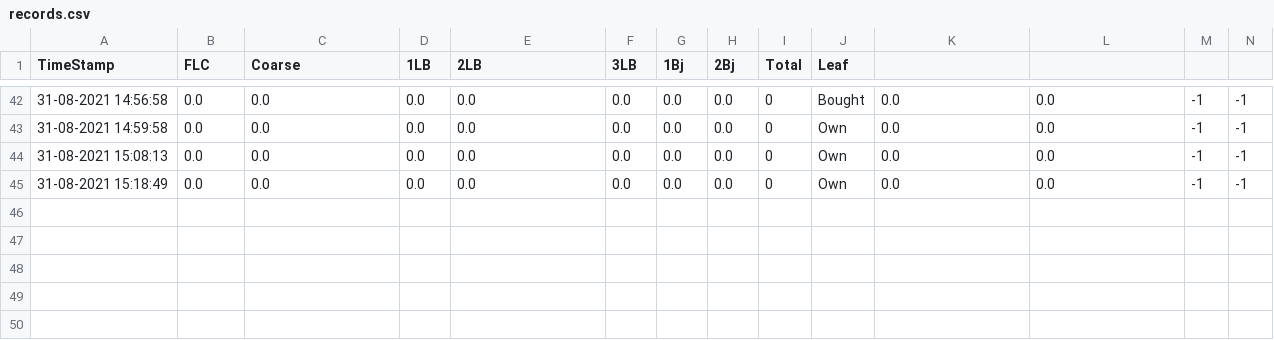
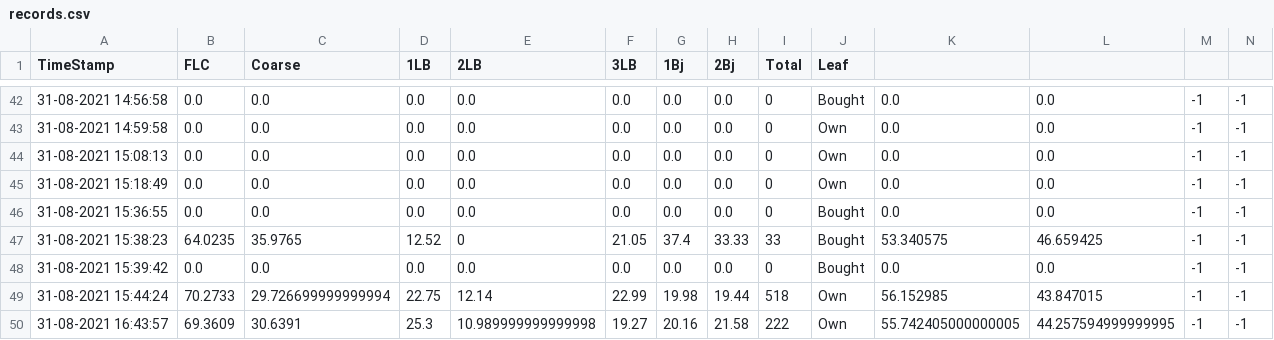
Before and after one commit to Arfinul/t_pro, a CSV file: flc_utils/records.csv, drawn as a sheet; only a part is shown, gaps mark what is left out; rows hold the shown columns only; the diff names each change by its address in the sheet, - before the commit and + after, or states it on an @@ line.

```diff
--- a/flc_utils/records.csv
+++ b/flc_utils/records.csv
+row 46: 31-08-2021 15:36:55 | 0.0 | 0.0 | 0.0 | 0.0 | 0.0 | 0.0 | 0.0 | 0 | Bought | 0.0 | 0.0 | -1 | -1
+row 47: 31-08-2021 15:38:23 | 64.0235 | 35.9765 | 12.52 | 0 | 21.05 | 37.4 | 33.33 | 33 | Bought | 53.340575 | 46.659425 | -1 | -1
+row 48: 31-08-2021 15:39:42 | 0.0 | 0.0 | 0.0 | 0.0 | 0.0 | 0.0 | 0.0 | 0 | Bought | 0.0 | 0.0 | -1 | -1
+row 49: 31-08-2021 15:44:24 | 70.2733 | 29.726699999999994 | 22.75 | 12.14 | 22.99 | 19.98 | 19.44 | 518 | Own | 56.152985 | 43.847015 | -1 | -1
+row 50: 31-08-2021 16:43:57 | 69.3609 | 30.6391 | 25.3 | 10.989999999999998 | 19.27 | 20.16 | 21.58 | 222 | Own | 55.742405000000005 | 44.257594999999995 | -1 | -1
```
Also changed, not shown: 4 other files.
